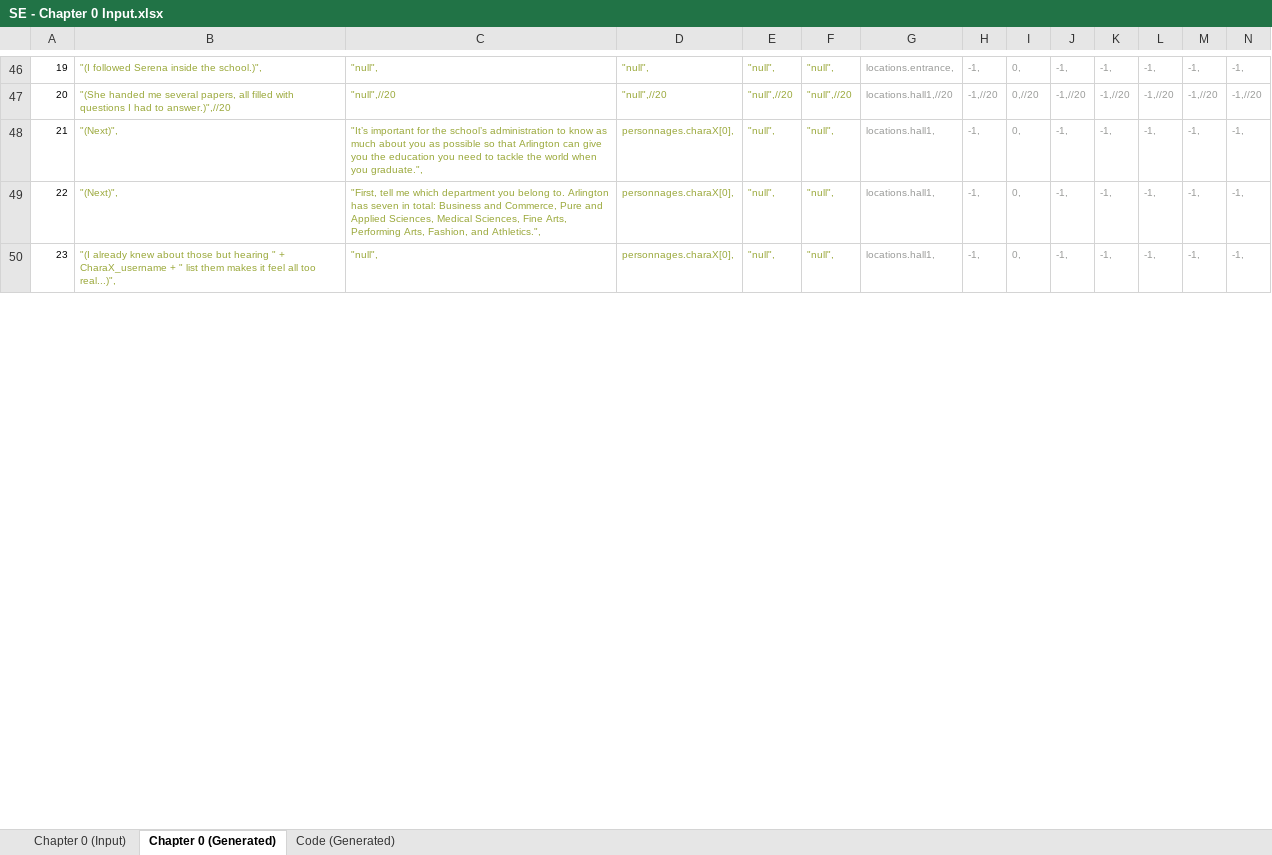
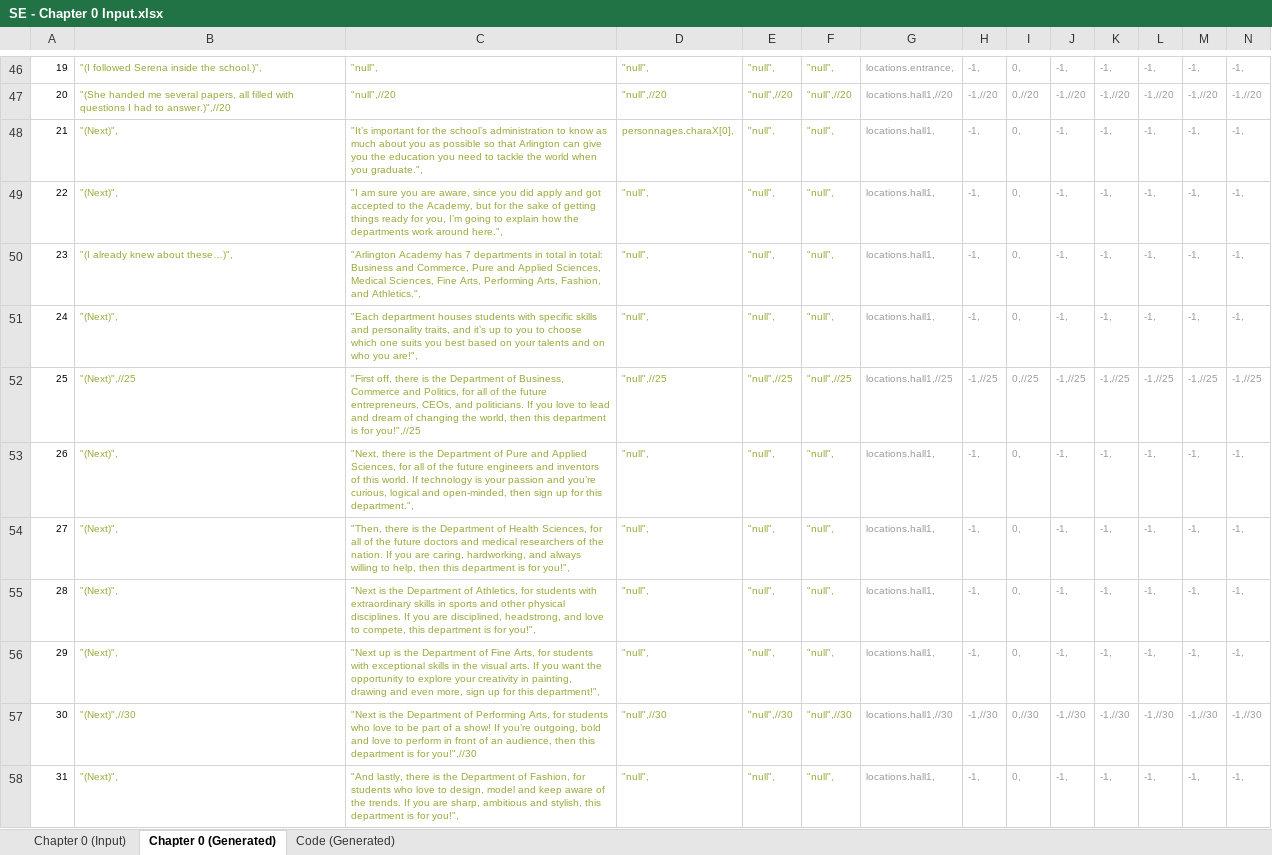
Before and after one commit to Lightshadow226/se, an Excel workbook: chapters (excel)/SE - Chapter 0 Input.xlsx, sheet Chapter 0 (Generated), drawn as a sheet; only a part is shown, gaps mark what is left out; the shorter side is filled out with more unchanged rows; values as stored, in another font and other column widths than the file's, no borders; addresses are those after the commit; rows hold the shown columns only; the diff covers the shown part only; the diff names each change by its address in the sheet, - before the commit and + after, or states it on an @@ line.

```diff
--- a/chapters (excel)/SE - Chapter 0 Input.xlsx (sheet Chapter 0 (Generated))
+++ b/chapters (excel)/SE - Chapter 0 Input.xlsx (sheet Chapter 0 (Generated))
+row 49: 22 | "(Next)", | "I am sure you are aware, since you did apply and got accepted to the Academy, but for the sake of getting things ready for you, I’m going to explain how the departments work around here.", | "null", | "null", | "null", | locations.hall1, | -1, | 0, | -1, | -1, | -1, | -1, | -1,
+row 50: 23 | "(I already knew about these…)", | "Arlington Academy has 7 departments in total in total: Business and Commerce, Pure and Applied Sciences, Medical Sciences, Fine Arts, Performing Arts, Fashion, and Athletics.", | "null", | "null", | "null", | locations.hall1, | -1, | 0, | -1, | -1, | -1, | -1, | -1,
+row 51: 24 | "(Next)", | "Each department houses students with specific skills and personality traits, and it’s up to you to choose which one suits you best based on your talents and on who you are!", | "null", | "null", | "null", | locations.hall1, | -1, | 0, | -1, | -1, | -1, | -1, | -1,
+row 52: 25 | "(Next)",//25 | "First off, there is the Department of Business, Commerce and Politics, for all of the future entrepreneurs, CEOs, and politicians. If you love to lead and dream of changing the world, then this department is for you!",//25 | "null",//25 | "null",//25 | "null",//25 | locations.hall1,//25 | -1,//25 | 0,//25 | -1,//25 | -1,//25 | -1,//25 | -1,//25 | -1,//25
+row 53: 26 | "(Next)", | "Next, there is the Department of Pure and Applied Sciences, for all of the future engineers and inventors of this world. If technology is your passion and you’re curious, logical and open-minded, then sign up for this department.", | "null", | "null", | "null", | locations.hall1, | -1, | 0, | -1, | -1, | -1, | -1, | -1,
+row 54: 27 | "(Next)", | "Then, there is the Department of Health Sciences, for all of the future doctors and medical researchers of the nation. If you are caring, hardworking, and always willing to help, then this department is for you!", | "null", | "null", | "null", | locations.hall1, | -1, | 0, | -1, | -1, | -1, | -1, | -1,
+row 55: 28 | "(Next)", | "Next is the Department of Athletics, for students with extraordinary skills in sports and other physical disciplines. If you are disciplined, headstrong, and love to compete, this department is for you!", | "null", | "null", | "null", | locations.hall1, | -1, | 0, | -1, | -1, | -1, | -1, | -1,
+row 56: 29 | "(Next)", | "Next up is the Department of Fine Arts, for students with exceptional skills in the visual arts. If you want the opportunity to explore your creativity in painting, drawing and even more, sign up for this department!", | "null", | "null", | "null", | locations.hall1, | -1, | 0, | -1, | -1, | -1, | -1, | -1,
+row 57: 30 | "(Next)",//30 | "Next is the Department of Performing Arts, for students who love to be part of a show! If you’re outgoing, bold and love to perform in front of an audience, then this department is for you!",//30 | "null",//30 | "null",//30 | "null",//30 | locations.hall1,//30 | -1,//30 | 0,//30 | -1,//30 | -1,//30 | -1,//30 | -1,//30 | -1,//30
@@ column A renumbered from row 58 down @@
-C58: "First, tell me which department you belong to. Arlington has seven in total: Business and Commerce, Pure and Applied Sciences, Medical Sciences, Fine Arts, Performing Arts, Fashion, and Athletics.",
+C58: "And lastly, there is the Department of Fashion, for students who love to design, model and keep aware of the trends. If you are sharp, ambitious and stylish, this department is for you!",
-D58: personnages.charaX[0],
+D58: "null",
```
Also changed, not shown: 27 added rows, 23 removed rows and 157 edited cells elsewhere in this sheet, sheet Code (Generated), sheet Chapter 0 (Input), formulas that keep their value, 1 other file.
